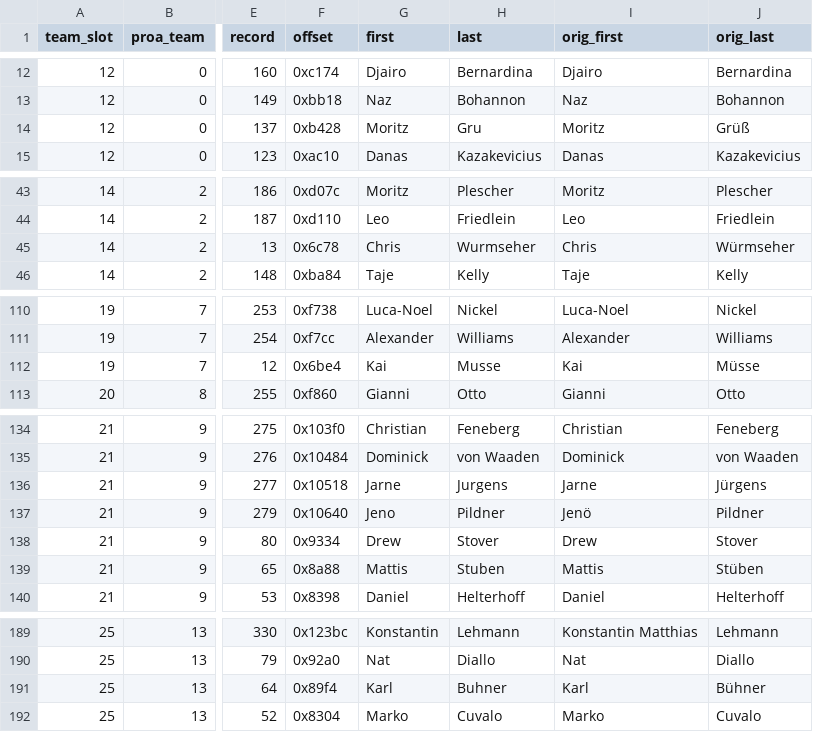
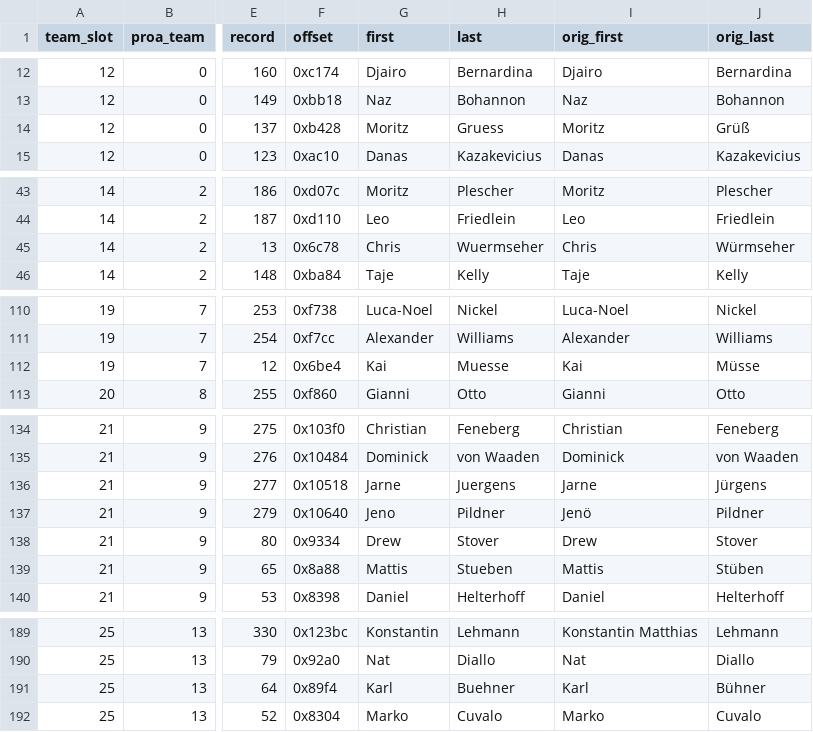
Before and after one commit to lifestepvan2/PROA2K5, a CSV file: data/roster_dump/player_map.csv, drawn as a sheet; only a part is shown, gaps mark what is left out; the diff covers the shown part only; the diff names each change by its address in the sheet, - before the commit and + after, or states it on an @@ line.

```diff
--- a/data/roster_dump/player_map.csv
+++ b/data/roster_dump/player_map.csv
-H14 (last): Gru
+H14 (last): Gruess
-H45 (last): Wurmseher
+H45 (last): Wuermseher
-H112 (last): Musse
+H112 (last): Muesse
-H136 (last): Jurgens
+H136 (last): Juergens
-H139 (last): Stuben
+H139 (last): Stueben
-H191 (last): Buhner
+H191 (last): Buehner
```
Also changed, not shown: 1 edited cell elsewhere in this file, data/proa_teams.csv, data/roster_build/player_map.csv, 18 other files.
